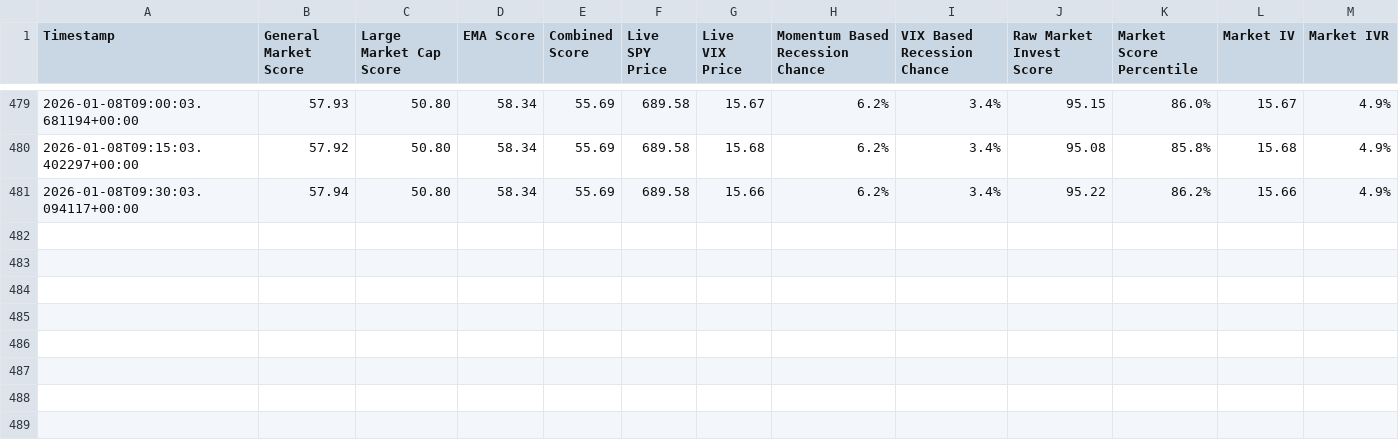
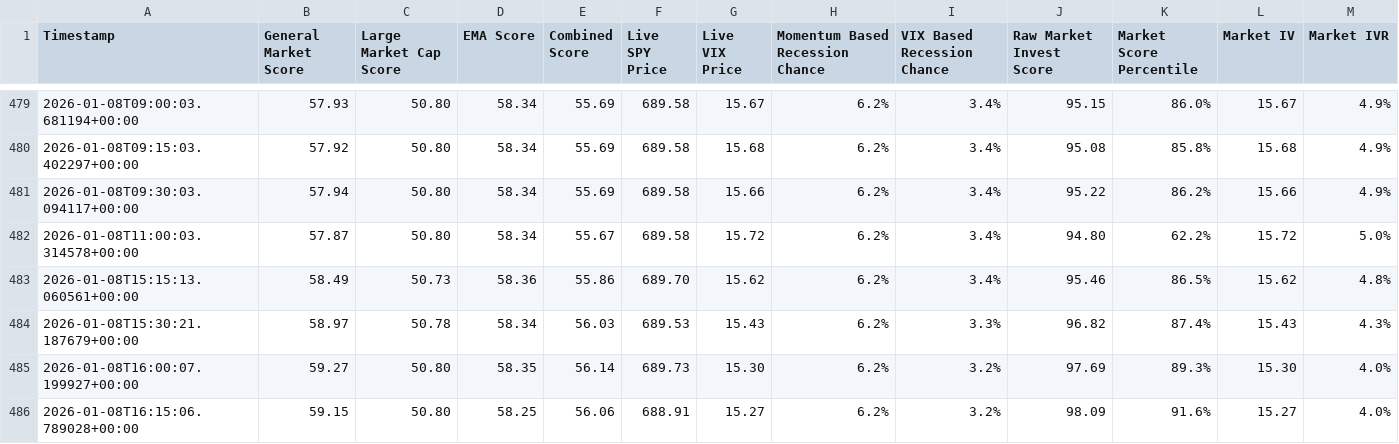
Before and after one commit to Market-Insights-Center/SkyNet, a CSV file: market_data.csv, drawn as a sheet; only a part is shown, gaps mark what is left out; the diff names each change by its address in the sheet, - before the commit and + after, or states it on an @@ line.

```diff
--- a/market_data.csv
+++ b/market_data.csv
+row 482: 2026-01-08T11:00:03.314578+00:00 | 57.87 | 50.80 | 58.34 | 55.67 | 689.58 | 15.72 | 6.2% | 3.4% | 94.80 | 62.2% | 15.72 | 5.0%
+row 483: 2026-01-08T15:15:13.060561+00:00 | 58.49 | 50.73 | 58.36 | 55.86 | 689.70 | 15.62 | 6.2% | 3.4% | 95.46 | 86.5% | 15.62 | 4.8%
+row 484: 2026-01-08T15:30:21.187679+00:00 | 58.97 | 50.78 | 58.34 | 56.03 | 689.53 | 15.43 | 6.2% | 3.3% | 96.82 | 87.4% | 15.43 | 4.3%
+row 485: 2026-01-08T16:00:07.199927+00:00 | 59.27 | 50.80 | 58.35 | 56.14 | 689.73 | 15.30 | 6.2% | 3.2% | 97.69 | 89.3% | 15.30 | 4.0%
+row 486: 2026-01-08T16:15:06.789028+00:00 | 59.15 | 50.80 | 58.25 | 56.06 | 688.91 | 15.27 | 6.2% | 3.2% | 98.09 | 91.6% | 15.27 | 4.0%
```
Also changed, not shown: 13 other files.
